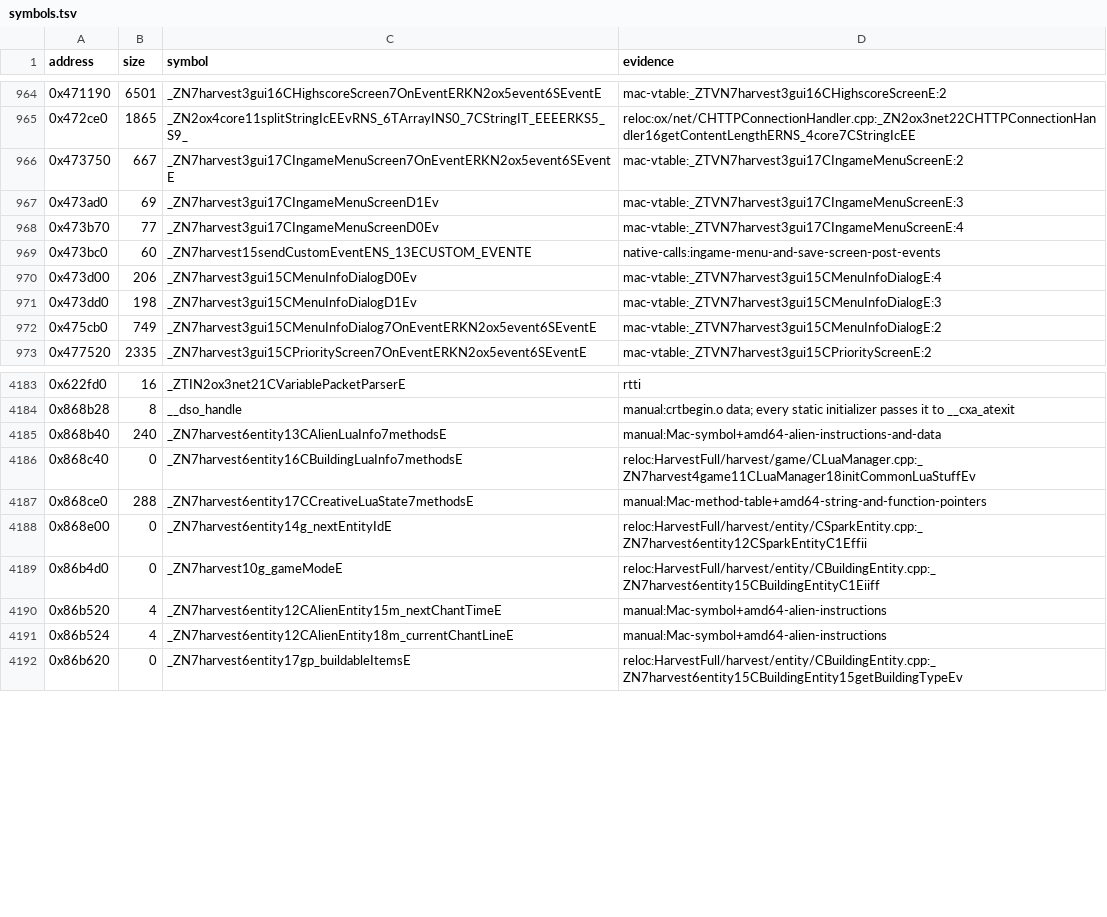
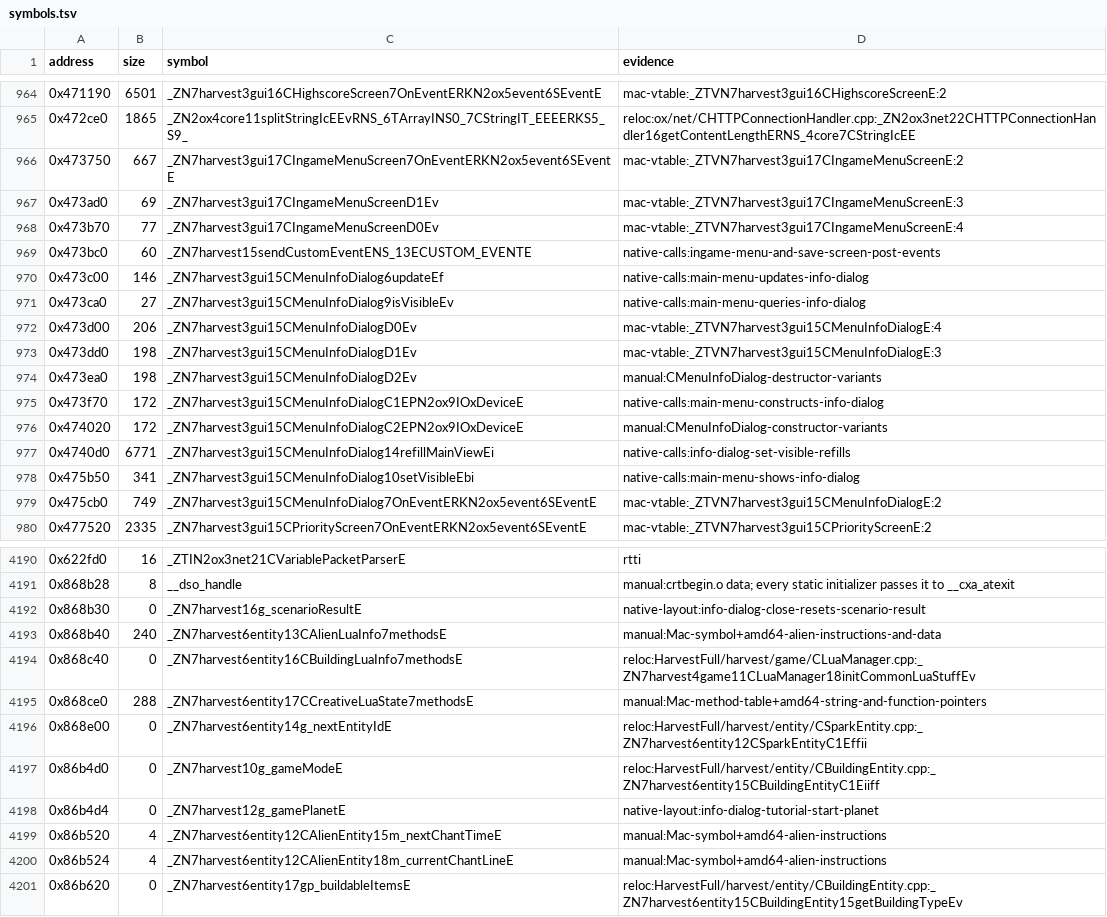
Before and after one commit to banteg/harvest, a TSV file: config/1.18-linux-amd64/symbols.tsv, drawn as a sheet; only a part is shown, gaps mark what is left out; the diff names each change by its address in the sheet, - before the commit and + after, or states it on an @@ line.

Commit message:
feat(src): recover CMenuInfoDialog unit (without refillMainView)

```diff
--- a/config/1.18-linux-amd64/symbols.tsv
+++ b/config/1.18-linux-amd64/symbols.tsv
+row 970: 0x473c00 | 146 | _ZN7harvest3gui15CMenuInfoDialog6updateEf | native-calls:main-menu-updates-info-dialog
+row 971: 0x473ca0 | 27 | _ZN7harvest3gui15CMenuInfoDialog9isVisibleEv | native-calls:main-menu-queries-info-dialog
+row 974: 0x473ea0 | 198 | _ZN7harvest3gui15CMenuInfoDialogD2Ev | manual:CMenuInfoDialog-destructor-variants
+row 975: 0x473f70 | 172 | _ZN7harvest3gui15CMenuInfoDialogC1EPN2ox9IOxDeviceE | native-calls:main-menu-constructs-info-dialog
+row 976: 0x474020 | 172 | _ZN7harvest3gui15CMenuInfoDialogC2EPN2ox9IOxDeviceE | manual:CMenuInfoDialog-constructor-variants
+row 977: 0x4740d0 | 6771 | _ZN7harvest3gui15CMenuInfoDialog14refillMainViewEi | native-calls:info-dialog-set-visible-refills
+row 978: 0x475b50 | 341 | _ZN7harvest3gui15CMenuInfoDialog10setVisibleEbi | native-calls:main-menu-shows-info-dialog
+row 4192: 0x868b30 | 0 | _ZN7harvest16g_scenarioResultE | native-layout:info-dialog-close-resets-scenario-result
+row 4198: 0x86b4d4 | 0 | _ZN7harvest12g_gamePlanetE | native-layout:info-dialog-tutorial-start-planet
```
Also changed, not shown: 9 other files.
